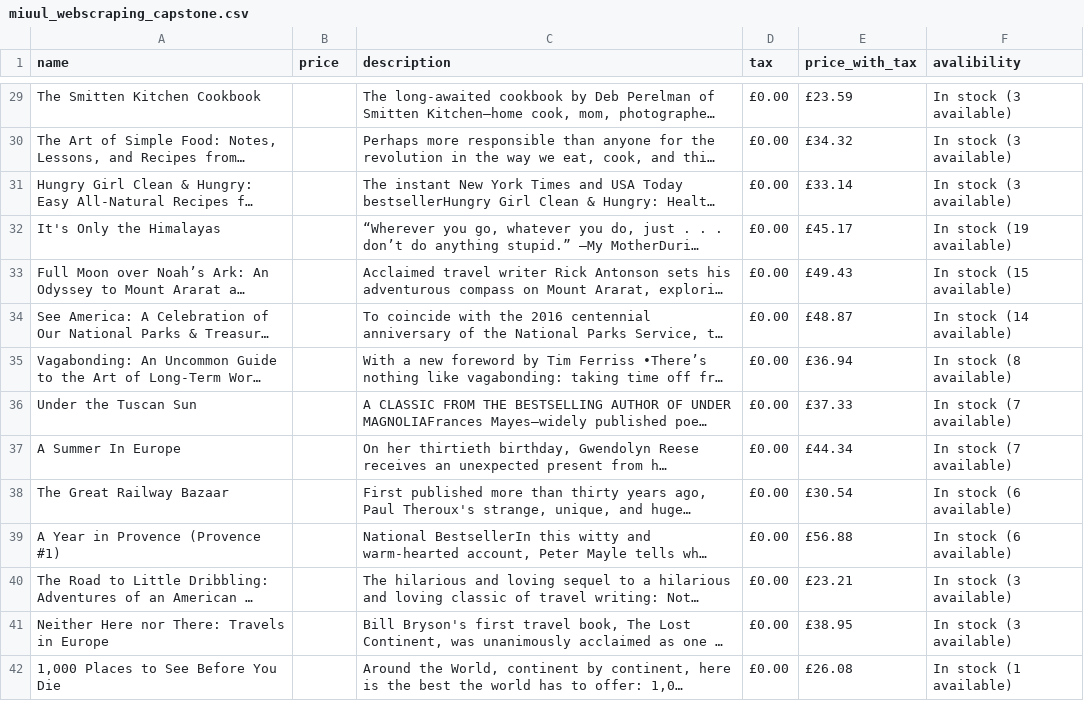
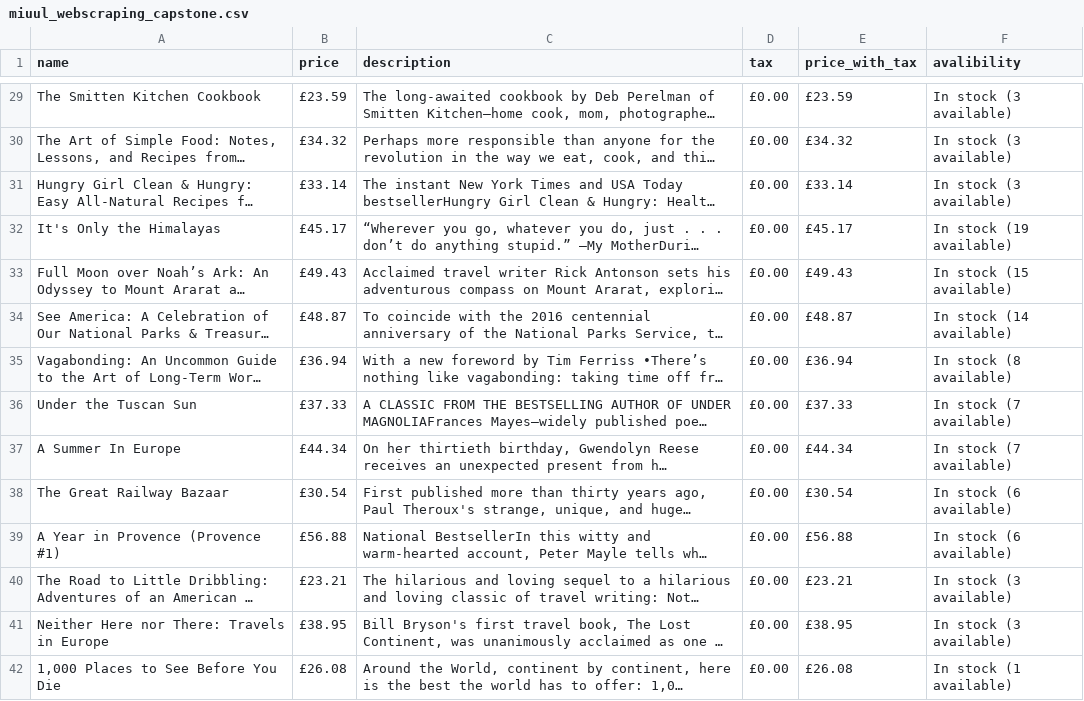
Before and after one commit to UmuT5513/ai-learning-path, a CSV file: web-scraping-4/outputs/miuul_webscraping_capstone.csv, drawn as a sheet; only a part is shown, gaps mark what is left out; long unchanged cells end in …; the diff covers the shown part only; the diff names each change by its address in the sheet, - before the commit and + after, or states it on an @@ line.

```diff
--- a/web-scraping-4/outputs/miuul_webscraping_capstone.csv
+++ b/web-scraping-4/outputs/miuul_webscraping_capstone.csv
-B29 (price): (empty)
+B29 (price): £23.59
-B30 (price): (empty)
+B30 (price): £34.32
-B31 (price): (empty)
+B31 (price): £33.14
-B32 (price): (empty)
+B32 (price): £45.17
-B33 (price): (empty)
+B33 (price): £49.43
-B34 (price): (empty)
+B34 (price): £48.87
-B35 (price): (empty)
+B35 (price): £36.94
-B36 (price): (empty)
+B36 (price): £37.33
-B37 (price): (empty)
+B37 (price): £44.34
-B38 (price): (empty)
+B38 (price): £30.54
-B39 (price): (empty)
+B39 (price): £56.88
-B40 (price): (empty)
+B40 (price): £23.21
-B41 (price): (empty)
+B41 (price): £38.95
-B42 (price): (empty)
+B42 (price): £26.08
```
Also changed, not shown: 27 edited cells elsewhere in this file.
